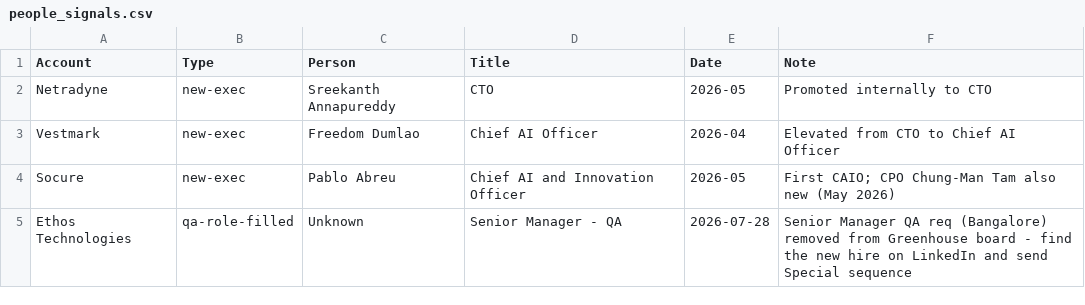
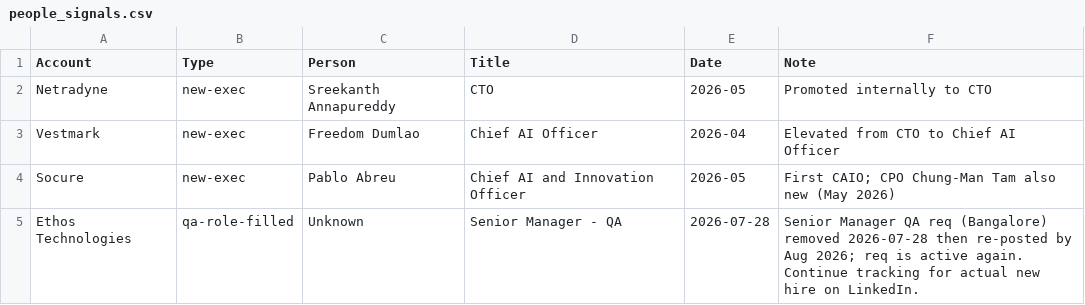
Before and after one commit to eric-hastie/territory-radar, a CSV file: data/territories/test-automation/people_signals.csv, drawn as a sheet.

```diff
--- a/data/territories/test-automation/people_signals.csv
+++ b/data/territories/test-automation/people_signals.csv
@@ -4,2 +4,2 @@ Vestmark,new-exec,Freedom Dumlao,Chief AI Officer,2026-04,Elevated from CTO to C
 Socure,new-exec,Pablo Abreu,Chief AI and Innovation Officer,2026-05,First CAIO; CPO Chung-Man Tam also new (May 2026)
-Ethos Technologies,qa-role-filled,Unknown,Senior Manager - QA,2026-07-28,Senior Manager QA req (Bangalore) removed from Greenhouse board - find the new hire on LinkedIn and send Special sequence
+Ethos Technologies,qa-role-filled,Unknown,Senior Manager - QA,2026-07-28,Senior Manager QA req (Bangalore) removed 2026-07-28 then re-posted by Aug 2026; req is active again. Continue tracking for actual new hire on LinkedIn.
```
Also changed, not shown: data/territories/test-automation/outreach.csv, data/territories/test-automation/roles.csv, 12 other files.
